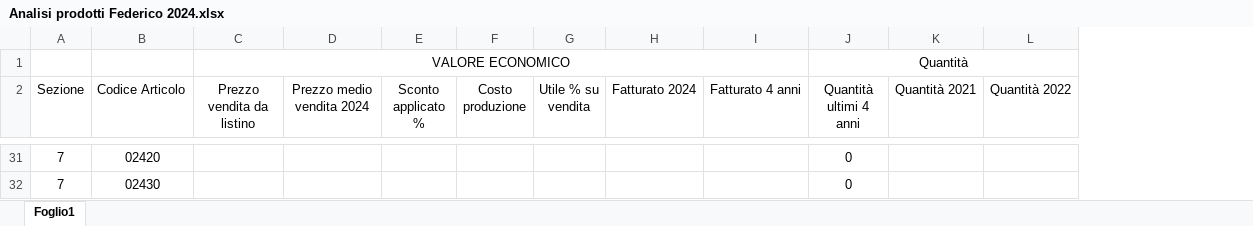
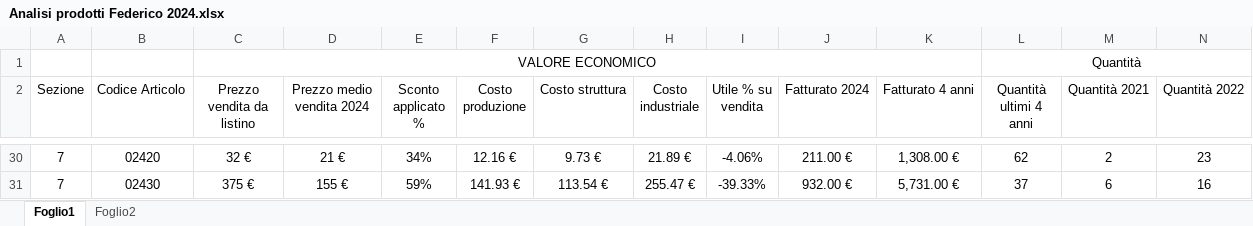
Before and after one commit to GessiDL/BI_Magazzino_Anagrafica_Articoli, an Excel workbook: Versionamento/Analisi prodotti Federico 2024.xlsx, sheet Foglio1, drawn as a sheet; only a part is shown, gaps mark what is left out; values as stored, in another font and other column widths than the file's, no borders; conditional formats and table styles not drawn; addresses are those after the commit; the diff covers the shown part only; the diff names each change by its address in the sheet, - before the commit and + after, or states it on an @@ line.

```diff
--- a/Versionamento/Analisi prodotti Federico 2024.xlsx (sheet Foglio1)
+++ b/Versionamento/Analisi prodotti Federico 2024.xlsx (sheet Foglio1)
+sheet tab: Foglio2
+column G (Costo struttura), rows 30-31: 9.73 € | 113.54 €
+column H (Costo industriale), rows 30-31: 21.89 € | 255.47 €
-C30 (Prezzo vendita da listino): (empty)
+C30 (Prezzo vendita da listino): 32 €
-D30 (Prezzo medio vendita 2024): (empty)
+D30 (Prezzo medio vendita 2024): 21 €
-E30 (Sconto applicato %): (empty)
+E30 (Sconto applicato %): 34%
-F30 (Costo produzione): (empty)
+F30 (Costo produzione): 12.16 €
-I30 (Utile % su vendita): (empty)
+I30 (Utile % su vendita): -4.06%
-J30 (Fatturato 2024): (empty)
+J30 (Fatturato 2024): 211.00 €
-K30 (Fatturato 4 anni): (empty)
+K30 (Fatturato 4 anni): 1,308.00 €
-L30 (Quantità ultimi 4 anni): 0
+L30 (Quantità ultimi 4 anni): 62
-M30 (Quantità 2021): (empty)
+M30 (Quantità 2021): 2
-N30 (Quantità 2022): (empty)
+N30 (Quantità 2022): 23
-C31 (Prezzo vendita da listino): (empty)
+C31 (Prezzo vendita da listino): 375 €
-D31 (Prezzo medio vendita 2024): (empty)
+D31 (Prezzo medio vendita 2024): 155 €
-E31 (Sconto applicato %): (empty)
+E31 (Sconto applicato %): 59%
-F31 (Costo produzione): (empty)
+F31 (Costo produzione): 141.93 €
-I31 (Utile % su vendita): (empty)
+I31 (Utile % su vendita): -39.33%
-J31 (Fatturato 2024): (empty)
+J31 (Fatturato 2024): 932.00 €
-K31 (Fatturato 4 anni): (empty)
+K31 (Fatturato 4 anni): 5,731.00 €
-L31 (Quantità ultimi 4 anni): 0
+L31 (Quantità ultimi 4 anni): 37
-M31 (Quantità 2021): (empty)
+M31 (Quantità 2021): 6
-N31 (Quantità 2022): (empty)
+N31 (Quantità 2022): 16
```
Also changed, not shown: 22 removed rows and 405 edited cells elsewhere in this sheet, formulas that keep their value, 1 other file.
